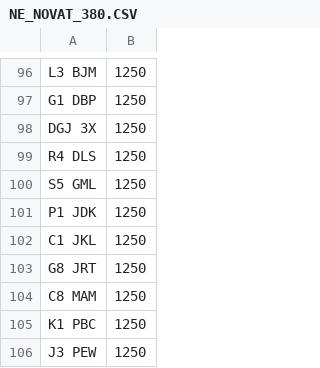
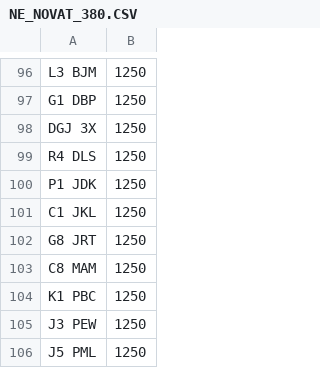
Before and after one commit to martinsumner/simplyreg, a CSV file: csv/NE_NOVAT_380.CSV, drawn as a sheet; only a part is shown, gaps mark what is left out; the shorter side is filled out with more unchanged rows.

```diff
--- a/csv/NE_NOVAT_380.CSV
+++ b/csv/NE_NOVAT_380.CSV
@@ -99,3 +99,2 @@ DGJ 3X,1250
 R4 DLS,1250
-S5 GML,1250
 P1 JDK,1250
```
Also changed, not shown: csv/NE_PLUSVAT_380.CSV.
